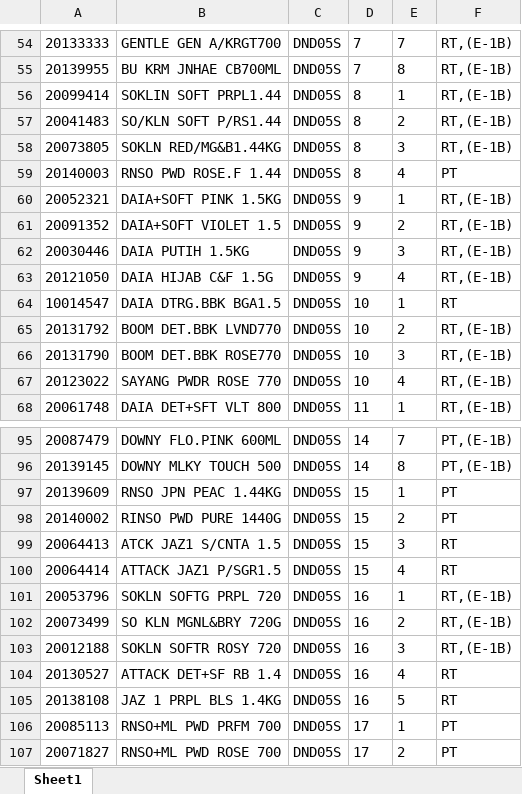
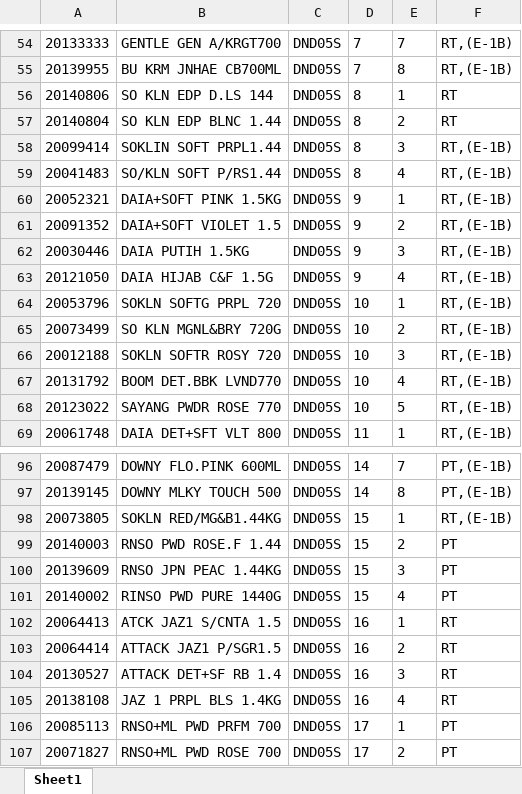
Before and after one commit to idmhelpbot/Listing, an Excel workbook: DND05S.xlsx, sheet Sheet1, drawn as a sheet; only a part is shown, gaps mark what is left out; values as stored, in another font and other column widths than the file's, no borders; removed rows and columns are numbered as before the commit, all else as after; the diff covers the shown part only; the diff names each change by its address in the sheet, - before the commit and + after, or states it on an @@ line.

```diff
--- a/DND05S.xlsx (sheet Sheet1)
+++ b/DND05S.xlsx (sheet Sheet1)
+row 56: 20140806 | SO KLN EDP D.LS 144 | DND05S | 8 | 1 | RT
+row 57: 20140804 | SO KLN EDP BLNC 1.44 | DND05S | 8 | 2 | RT
-E58: 1
+E58: 3
-E59: 2
+E59: 4
-row 58: 20073805 | SOKLN RED/MG&B1.44KG | DND05S | 8 | 3 | RT,(E-1B)
-row 59: 20140003 | RNSO PWD ROSE.F 1.44 | DND05S | 8 | 4 | PT
-A64: 10014547
+A64: 20053796
-B64: DAIA DTRG.BBK BGA1.5
+B64: SOKLN SOFTG PRPL 720
-F64: RT
+F64: RT,(E-1B)
+row 65: 20073499 | SO KLN MGNL&BRY 720G | DND05S | 10 | 2 | RT,(E-1B)
+row 66: 20012188 | SOKLN SOFTR ROSY 720 | DND05S | 10 | 3 | RT,(E-1B)
-E67: 2
+E67: 4
-row 66: 20131790 | BOOM DET.BBK ROSE770 | DND05S | 10 | 3 | RT,(E-1B)
-E68: 4
+E68: 5
+row 98: 20073805 | SOKLN RED/MG&B1.44KG | DND05S | 15 | 1 | RT,(E-1B)
+row 99: 20140003 | RNSO PWD ROSE.F 1.44 | DND05S | 15 | 2 | PT
-E100: 1
+E100: 3
-E101: 2
+E101: 4
-D102:D103: 15
+D102:D103: 16
-E102: 3
+E102: 1
-E103: 4
+E103: 2
-row 101: 20053796 | SOKLN SOFTG PRPL 720 | DND05S | 16 | 1 | RT,(E-1B)
-row 102: 20073499 | SO KLN MGNL&BRY 720G | DND05S | 16 | 2 | RT,(E-1B)
-row 103: 20012188 | SOKLN SOFTR ROSY 720 | DND05S | 16 | 3 | RT,(E-1B)
-E104: 4
+E104: 3
-E105: 5
+E105: 4
```
Also changed, not shown: 1 added row and 2 edited cells elsewhere in this sheet, BEV03S.xlsx, CLB07N.xlsx, 28 other files.
